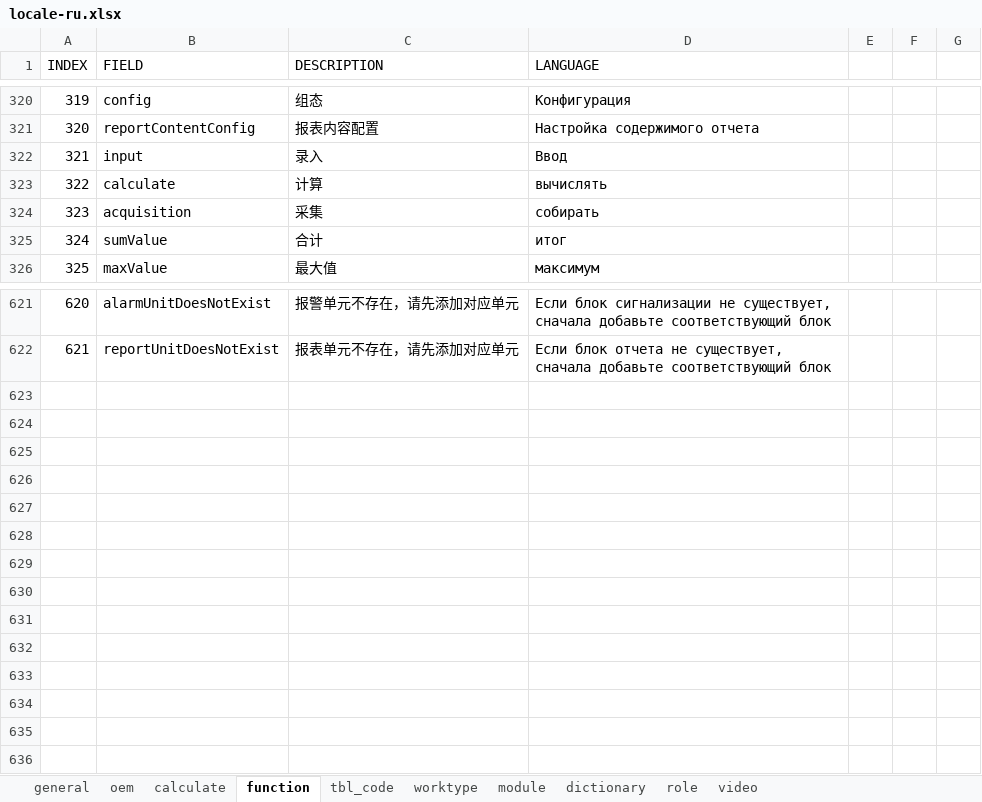
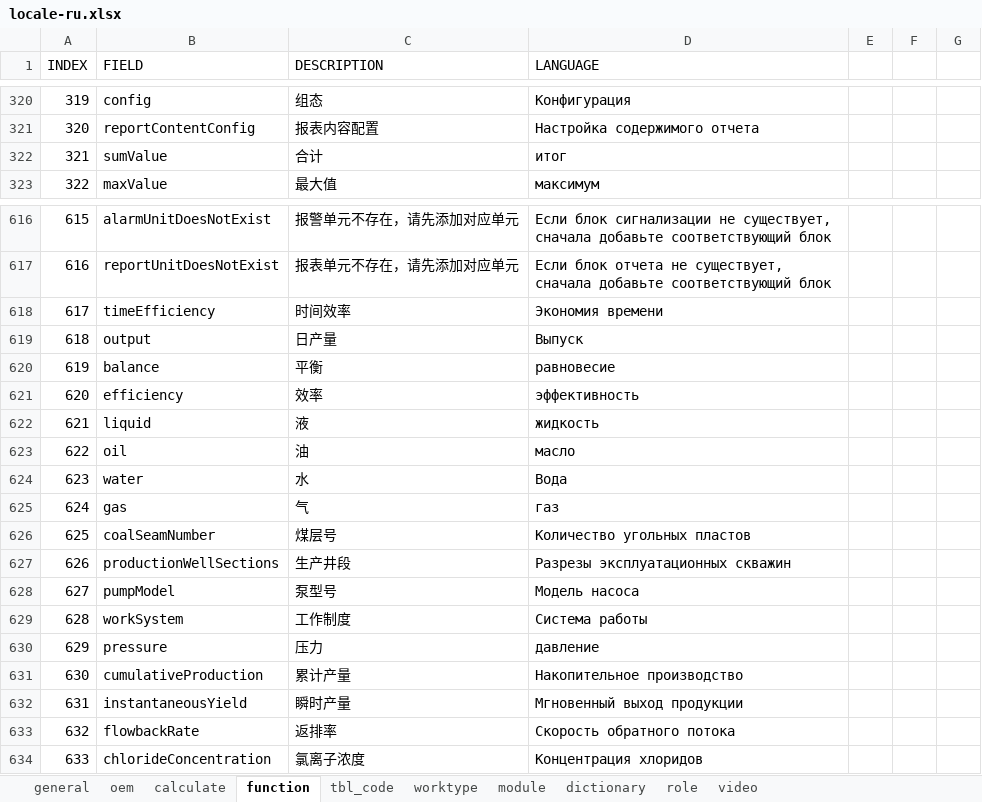
Before and after one commit to cosog/ap, an Excel workbook: WebRoot/oem/cnpc/locale/locale-ru.xlsx, sheet function, drawn as a sheet; only a part is shown, gaps mark what is left out; values as stored, in another font and other column widths than the file's, no cell formats; removed rows and columns are numbered as before the commit, all else as after; the diff covers the shown part only; the diff names each change by its address in the sheet, - before the commit and + after, or states it on an @@ line.

```diff
--- a/WebRoot/oem/cnpc/locale/locale-ru.xlsx (sheet function)
+++ b/WebRoot/oem/cnpc/locale/locale-ru.xlsx (sheet function)
-row 322: 321 | input | 录入 | Ввод
-row 323: 322 | calculate | 计算 | вычислять
-row 324: 323 | acquisition | 采集 | собирать
@@ column A (INDEX) renumbered between rows 322 and 617 @@
+row 618: 617 | timeEfficiency | 时间效率 | Экономия времени
+row 619: 618 | output | 日产量 | Выпуск
+row 620: 619 | balance | 平衡 | равновесие
+row 621: 620 | efficiency | 效率 | эффективность
+row 622: 621 | liquid | 液 | жидкость
+row 623: 622 | oil | 油 | масло
+row 624: 623 | water | 水 | Вода
+row 625: 624 | gas | 气 | газ
+row 626: 625 | coalSeamNumber | 煤层号 | Количество угольных пластов
+row 627: 626 | productionWellSections | 生产井段 | Разрезы эксплуатационных скважин
+row 628: 627 | pumpModel | 泵型号 | Модель насоса
+row 629: 628 | workSystem | 工作制度 | Система работы
+row 630: 629 | pressure | 压力 | давление
+row 631: 630 | cumulativeProduction | 累计产量 | Накопительное производство
+row 632: 631 | instantaneousYield | 瞬时产量 | Мгновенный выход продукции
+row 633: 632 | flowbackRate | 返排率 | Скорость обратного потока
+row 634: 633 | chlorideConcentration | 氯离子浓度 | Концентрация хлоридов
```
Also changed, not shown: 2 removed rows and 4 edited cells elsewhere in this sheet, sheet dictionary, sheet tbl_code, sheet calculate, sheet general, cell formats, WebRoot/oem/cnpc/locale/locale-en.xlsx, WebRoot/oem/cnpc/locale/locale-zh_CN.xlsx, 9 other files.
